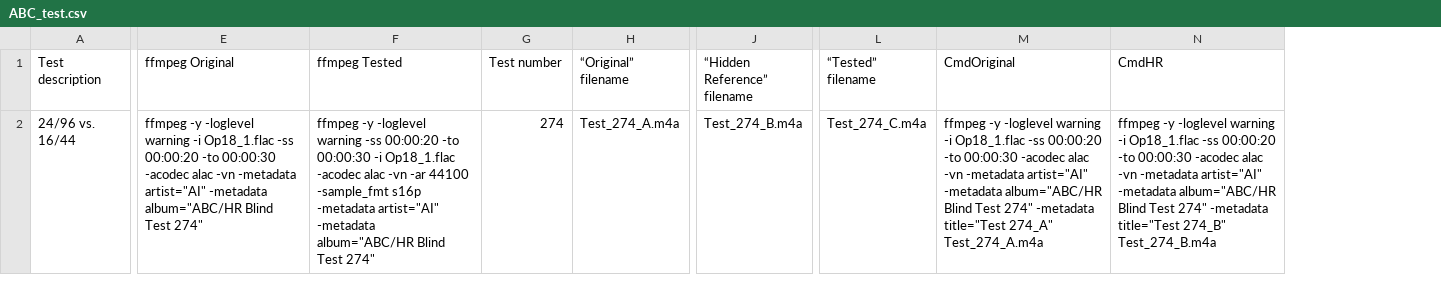
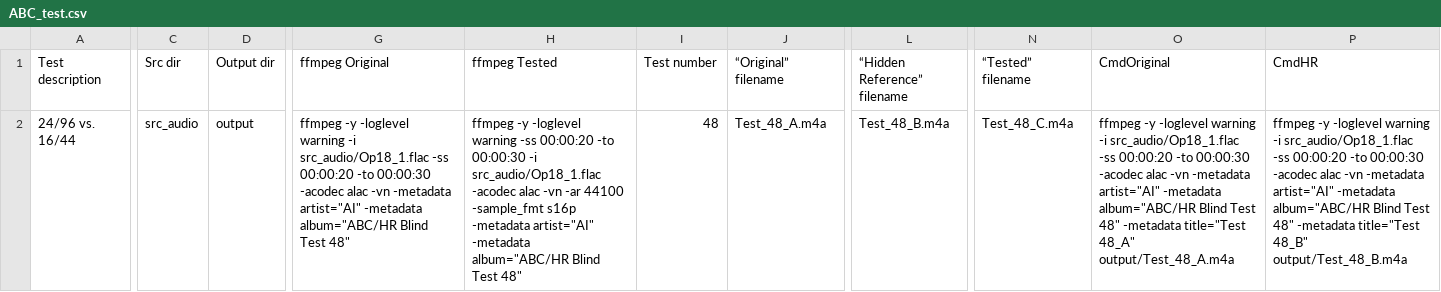
Before and after one commit to AlexanderIvashkin/ABC-HR-Double-Blind-Listening-Tests, a CSV file: ABC_test.csv, drawn as a sheet; only a part is shown, gaps mark what is left out; addresses are those after the commit; the diff covers the shown part only; the diff names each change by its address in the sheet, - before the commit and + after, or states it on an @@ line.

```diff
--- a/ABC_test.csv
+++ b/ABC_test.csv
+column C (Src dir), row 2: src_audio
+column D (Output dir), row 2: output
-G2 (ffmpeg Original): …warning -i Op18_1.flac -ss 00:00:20 -to 00:00:30 -acodec alac -vn -metadata artist="AI" -metadata album="ABC/HR Blind Test 274"
+G2 (ffmpeg Original): …warning -i src_audio/Op18_1.flac -ss 00:00:20 -to 00:00:30 -acodec alac -vn -metadata artist="AI" -metadata album="ABC/HR Blind Test 48"
-H2 (ffmpeg Tested): …00:00:30 -i Op18_1.flac -acodec alac -vn -ar 44100 -sample_fmt s16p -metadata artist="AI" -metadata album="ABC/HR Blind Test 274"
+H2 (ffmpeg Tested): …00:00:30 -i src_audio/Op18_1.flac -acodec alac -vn -ar 44100 -sample_fmt s16p -metadata artist="AI" -metadata album="ABC/HR Blind Test 48"
-I2 (Test number): 274
+I2 (Test number): 48
-J2 (“Original” filename): Test_274_A.m4a
+J2 (“Original” filename): Test_48_A.m4a
-L2 (“Hidden Reference” filename): Test_274_B.m4a
+L2 (“Hidden Reference” filename): Test_48_B.m4a
-N2 (“Tested” filename): Test_274_C.m4a
+N2 (“Tested” filename): Test_48_C.m4a
-O2 (CmdOriginal): …warning -i Op18_1.flac -ss 00:00:20 -to 00:00:30 -acodec alac -vn -metadata artist="AI" -metadata album="ABC/HR Blind Test 274" -metadata title="Test 274_A" Test_274_A.m4a
+O2 (CmdOriginal): …warning -i src_audio/Op18_1.flac -ss 00:00:20 -to 00:00:30 -acodec alac -vn -metadata artist="AI" -metadata album="ABC/HR Blind Test 48" -metadata title="Test 48_A" output/Test_48_A.m4a
-P2 (CmdHR): …warning -i Op18_1.flac -ss 00:00:20 -to 00:00:30 -acodec alac -vn -metadata artist="AI" -metadata album="ABC/HR Blind Test 274" -metadata title="Test 274_B" Test_274_B.m4a
+P2 (CmdHR): …warning -i src_audio/Op18_1.flac -ss 00:00:20 -to 00:00:30 -acodec alac -vn -metadata artist="AI" -metadata album="ABC/HR Blind Test 48" -metadata title="Test 48_B" output/Test_48_B.m4a
```
Also changed, not shown: 1 edited cell elsewhere in this file, 1 other file.
